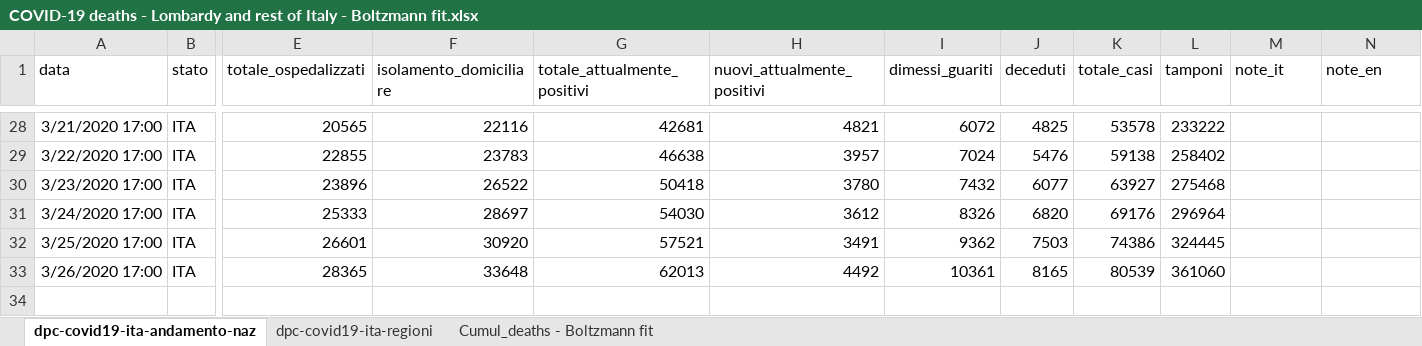
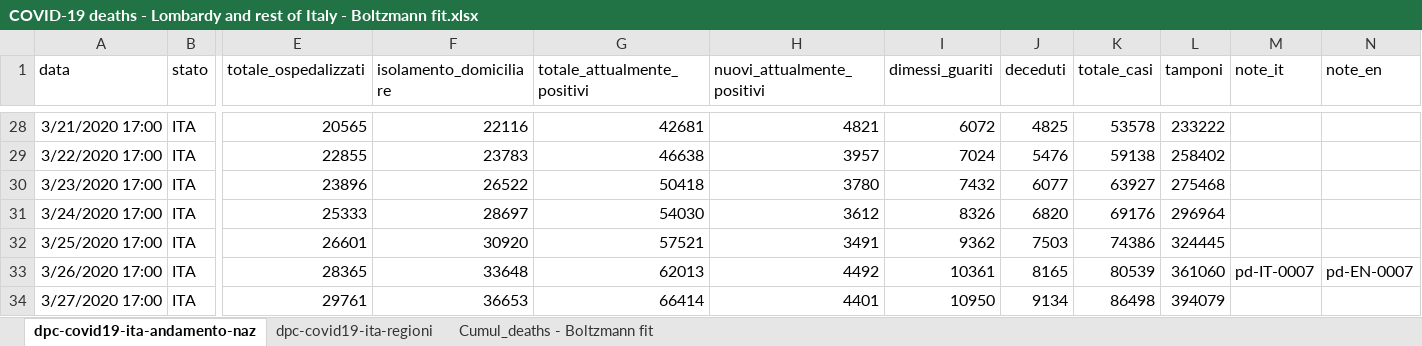
Before and after one commit to pfnali/Covid-19, an Excel workbook: COVID-19 deaths - Lombardy and rest of Italy - Boltzmann fit.xlsx, sheet dpc-covid19-ita-andamento-naz, drawn as a sheet; only a part is shown, gaps mark what is left out; values as stored, in another font and other column widths than the file's, no borders; table styles not drawn; rows hold the shown columns only; the diff names each change by its address in the sheet, - before the commit and + after, or states it on an @@ line.

```diff
--- a/COVID-19 deaths - Lombardy and rest of Italy - Boltzmann fit.xlsx (sheet dpc-covid19-ita-andamento-naz)
+++ b/COVID-19 deaths - Lombardy and rest of Italy - Boltzmann fit.xlsx (sheet dpc-covid19-ita-andamento-naz)
-M33 (note_it): (empty)
+M33 (note_it): pd-IT-0007
-N33 (note_en): (empty)
+N33 (note_en): pd-EN-0007
+row 34: 3/27/2020 17:00 | ITA | 29761 | 36653 | 66414 | 4401 | 10950 | 9134 | 86498 | 394079
```
Also changed, not shown: sheet Cumul_deaths - Boltzmann fit, sheet dpc-covid19-ita-regioni, hidden cells, charts or pictures, COVID-19 Confirmed cases - Italy - Boltzmann fit.xlsx, COVID-19 Confirmed cases - Italy - Gompertz fit.xlsx, 3 other files.
